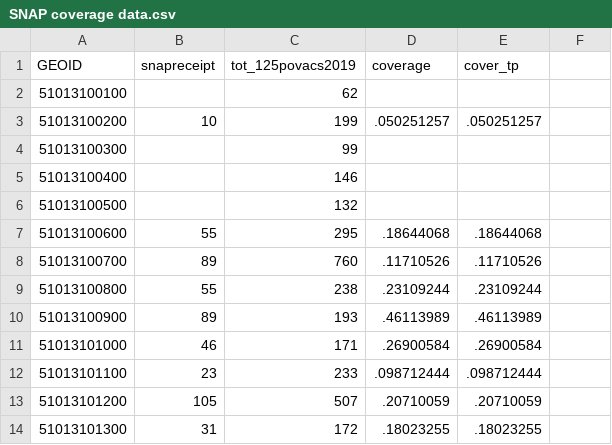
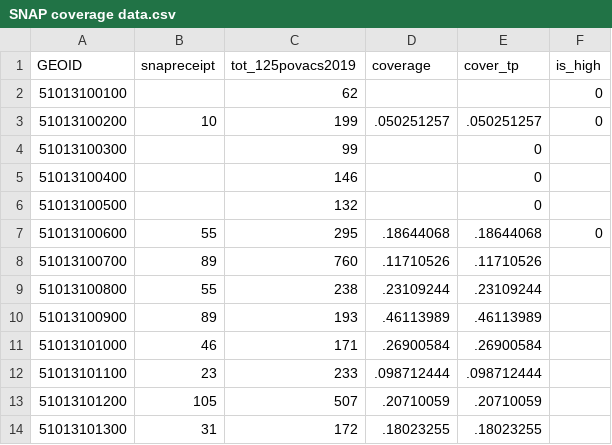
Before and after one commit to fhernandez-urban/Arlington-County-Food-Security, a CSV file: Raw FI/SNAP coverage data.csv, drawn as a sheet; only a part is shown.

Commit message:
Update SNAP coverage data.csv

```diff
--- a/Raw FI/SNAP coverage data.csv
+++ b/Raw FI/SNAP coverage data.csv
@@ -1,8 +1,8 @@
-GEOID,snapreceipt,tot_125povacs2019,coverage,cover_tp
-51013100100,,62,,
-51013100200,10,199,.050251257,.050251257
-51013100300,,99,,
-51013100400,,146,,
-51013100500,,132,,
-51013100600,55,295,.18644068,.18644068
+GEOID,snapreceipt,tot_125povacs2019,coverage,cover_tp, is_high
+51013100100,,62,,,0
+51013100200,10,199,.050251257,.050251257,0
+51013100300,,99,,0
+51013100400,,146,,0
+51013100500,,132,,0
+51013100600,55,295,.18644068,.18644068,0
 51013100700,89,760,.11710526,.11710526
```
